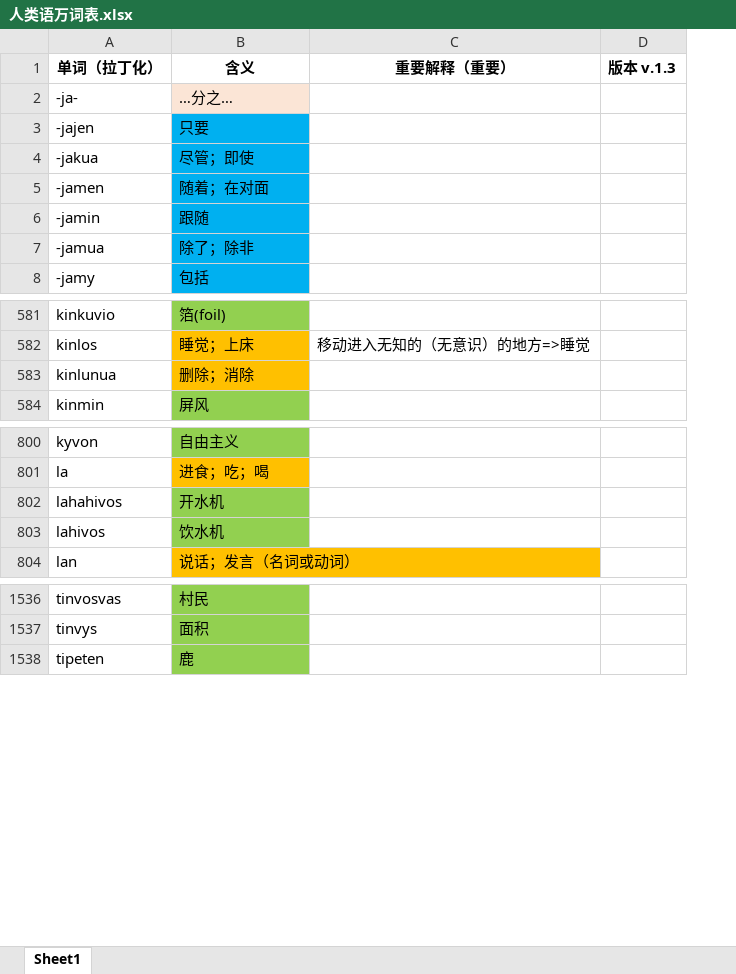
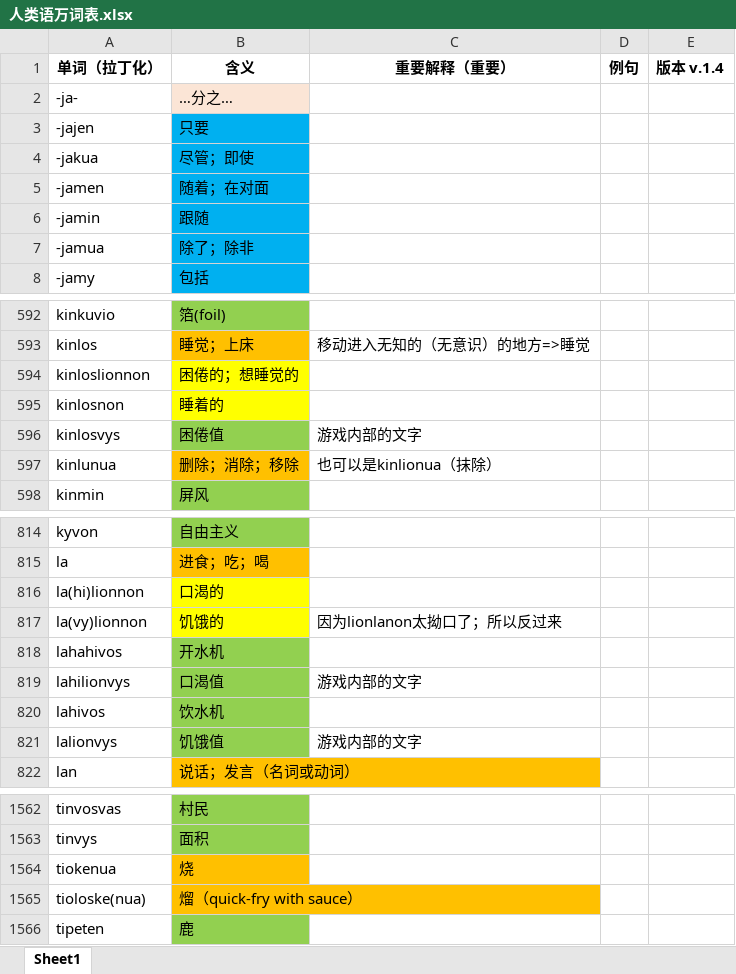
Before and after one commit to Valois-Kuai/vaslanvio, an Excel workbook: file/人类语万词表.xlsx, sheet Sheet1, drawn as a sheet; only a part is shown, gaps mark what is left out; values as stored, in another font and other column widths than the file's, no borders; removed rows and columns are numbered as before the commit, all else as after; the diff covers the shown part only; the diff names each change by its address in the sheet, - before the commit and + after, or states it on an @@ line.

Commit message:
36

```diff
--- a/file/人类语万词表.xlsx (sheet Sheet1)
+++ b/file/人类语万词表.xlsx (sheet Sheet1)
-column D (版本 v.1.3), empty
+column D (例句), empty
+column E (版本 v.1.4), empty
+row 594: kinloslionnon | 困倦的；想睡觉的
+row 595: kinlosnon | 睡着的
+row 596: kinlosvys | 困倦值 | 游戏内部的文字
-B597 (含义): 删除；消除
+B597 (含义): 删除；消除；移除
-C597 (重要解释（重要）): (empty)
+C597 (重要解释（重要）): 也可以是kinlionua（抹除）
+row 816: la(hi)lionnon | 口渴的
+row 817: la(vy)lionnon | 饥饿的 | 因为lionlanon太拗口了；所以反过来
+row 819: lahilionvys | 口渴值 | 游戏内部的文字
+row 821: lalionvys | 饥饿值 | 游戏内部的文字
+row 1564: tiokenua | 烧
+row 1565: tioloske(nua) | 熘（quick-fry with sauce）
```
Also changed, not shown: 24 added rows, 2 removed rows, 10 edited cells and cell formats elsewhere in this sheet.
